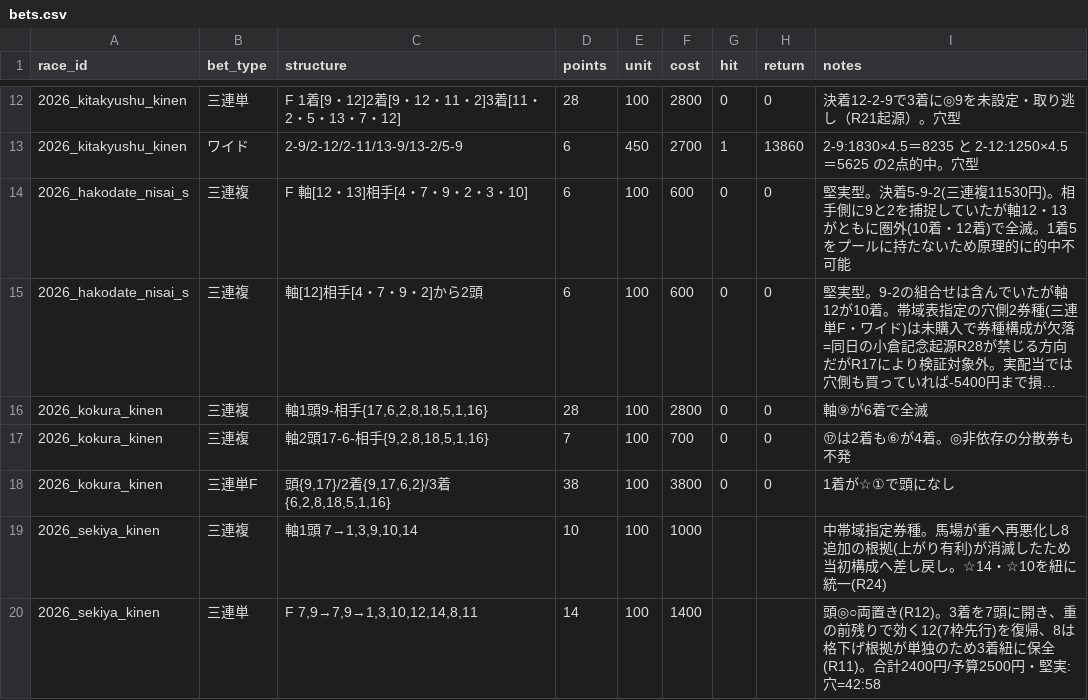
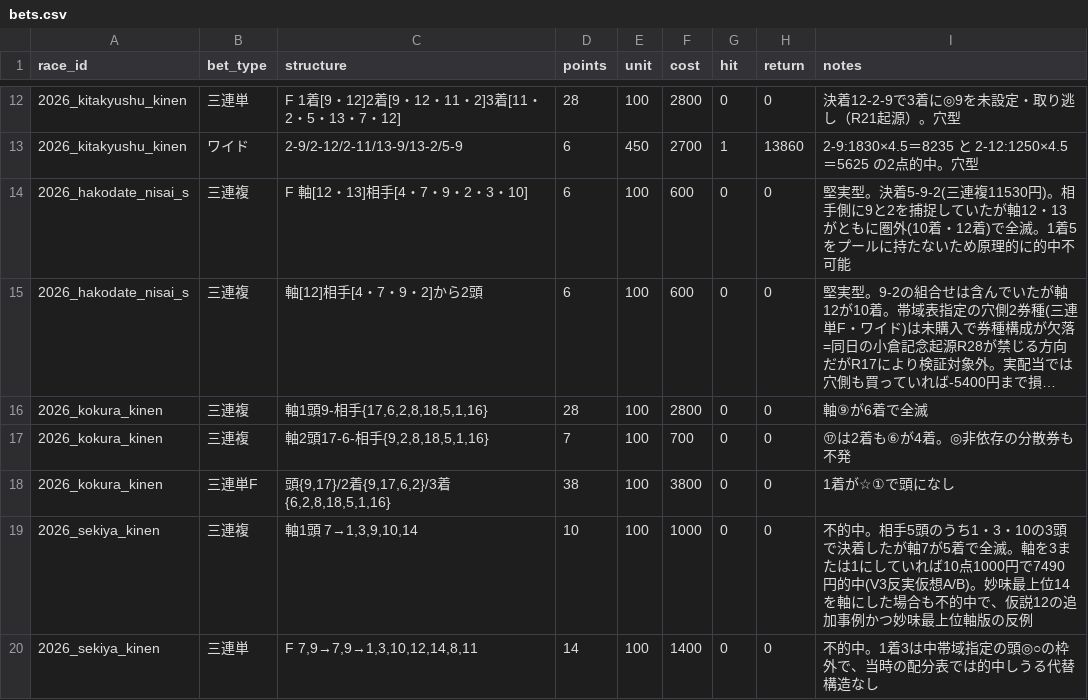
Before and after one commit to Atoyr/keiba, a CSV file: log/bets.csv, drawn as a sheet; only a part is shown, gaps mark what is left out; long unchanged cells end in ….

```diff
--- a/log/bets.csv
+++ b/log/bets.csv
@@ -18,3 +18,3 @@ race_id,bet_type,structure,points,unit,cost,hit,return,notes
 2026_kokura_kinen,三連単F,"頭{9,17}/2着{9,17,6,2}/3着{6,2,8,18,5,1,16}",38,100,3800,0,0,1着が☆①で頭になし
-2026_sekiya_kinen,三連複,"軸1頭 7→1,3,9,10,14",10,100,1000,,,中帯域指定券種。馬場が重へ再悪化し8追加の根拠(上がり有利)が消滅したため当初構成へ差し戻し。☆14・☆10を紐に統一(R24)
-2026_sekiya_kinen,三連単,"F 7,9→7,9→1,3,10,12,14,8,11",14,100,1400,,,頭◎○両置き(R12)。3着を7頭に開き、重の前残りで効く12(7枠先行)を復帰、8は格下げ根拠が単独のため3着紐に保全(R11)。合計2400円/予算2500円・堅実:穴=42:58
+2026_sekiya_kinen,三連複,"軸1頭 7→1,3,9,10,14",10,100,1000,0,0,不的中。相手5頭のうち1・3・10の3頭で決着したが軸7が5着で全滅。軸を3または1にしていれば10点1000円で7490円的中(V3反実仮想A/B)。妙味最上位14を軸にした場合も不的中で、仮説12の追加事例かつ妙味最上位軸版の反例
+2026_sekiya_kinen,三連単,"F 7,9→7,9→1,3,10,12,14,8,11",14,100,1400,0,0,不的中。1着3は中帯域指定の頭◎○の枠外で、当時の配分表では的中しうる代替構造なし
```
Also changed, not shown: log/predictions.csv, log/races.csv, 5 other files.
